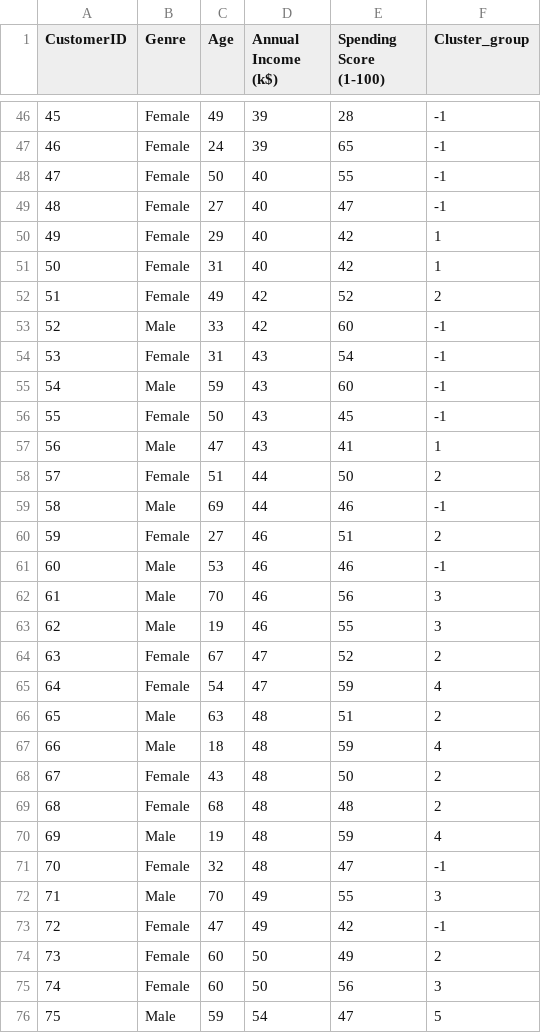
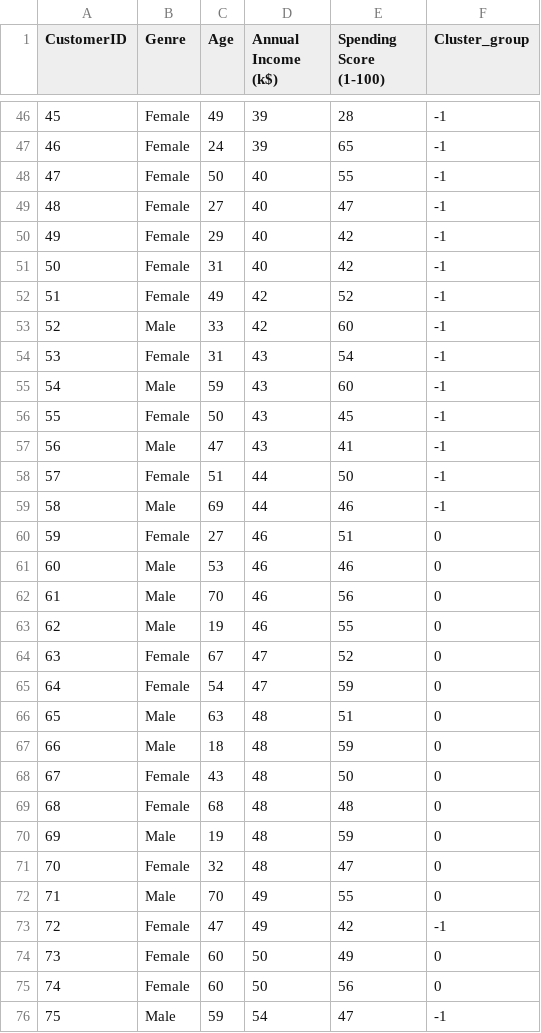
Before and after one commit to Gajalakshmi8123/3.Machine-Learning, a CSV file: Clustering/Optics_cluster.csv, drawn as a sheet; only a part is shown, gaps mark what is left out; the diff covers the shown part only.

```diff
--- a/Clustering/Optics_cluster.csv
+++ b/Clustering/Optics_cluster.csv
@@ -49,5 +49,5 @@ CustomerID,Genre,Age,Annual Income (k$),Spending Score (1-100),Cluster_group
 48,Female,27,40,47,-1
-49,Female,29,40,42,1
-50,Female,31,40,42,1
-51,Female,49,42,52,2
+49,Female,29,40,42,-1
+50,Female,31,40,42,-1
+51,Female,49,42,52,-1
 52,Male,33,42,60,-1
@@ -56,21 +56,21 @@ CustomerID,Genre,Age,Annual Income (k$),Spending Score (1-100),Cluster_group
 55,Female,50,43,45,-1
-56,Male,47,43,41,1
-57,Female,51,44,50,2
+56,Male,47,43,41,-1
+57,Female,51,44,50,-1
 58,Male,69,44,46,-1
-59,Female,27,46,51,2
-60,Male,53,46,46,-1
-61,Male,70,46,56,3
-62,Male,19,46,55,3
-63,Female,67,47,52,2
-64,Female,54,47,59,4
-65,Male,63,48,51,2
-66,Male,18,48,59,4
-67,Female,43,48,50,2
-68,Female,68,48,48,2
-69,Male,19,48,59,4
-70,Female,32,48,47,-1
-71,Male,70,49,55,3
+59,Female,27,46,51,0
+60,Male,53,46,46,0
+61,Male,70,46,56,0
+62,Male,19,46,55,0
+63,Female,67,47,52,0
+64,Female,54,47,59,0
+65,Male,63,48,51,0
+66,Male,18,48,59,0
+67,Female,43,48,50,0
+68,Female,68,48,48,0
+69,Male,19,48,59,0
+70,Female,32,48,47,0
+71,Male,70,49,55,0
 72,Female,47,49,42,-1
-73,Female,60,50,49,2
-74,Female,60,50,56,3
-75,Male,59,54,47,5
+73,Female,60,50,49,0
+74,Female,60,50,56,0
+75,Male,59,54,47,-1
```
Also changed, not shown: 143 edited cells elsewhere in this file, Clustering/MeanShift_cluster.csv, Clustering/Spectral_cluster.csv, 3 other files.
